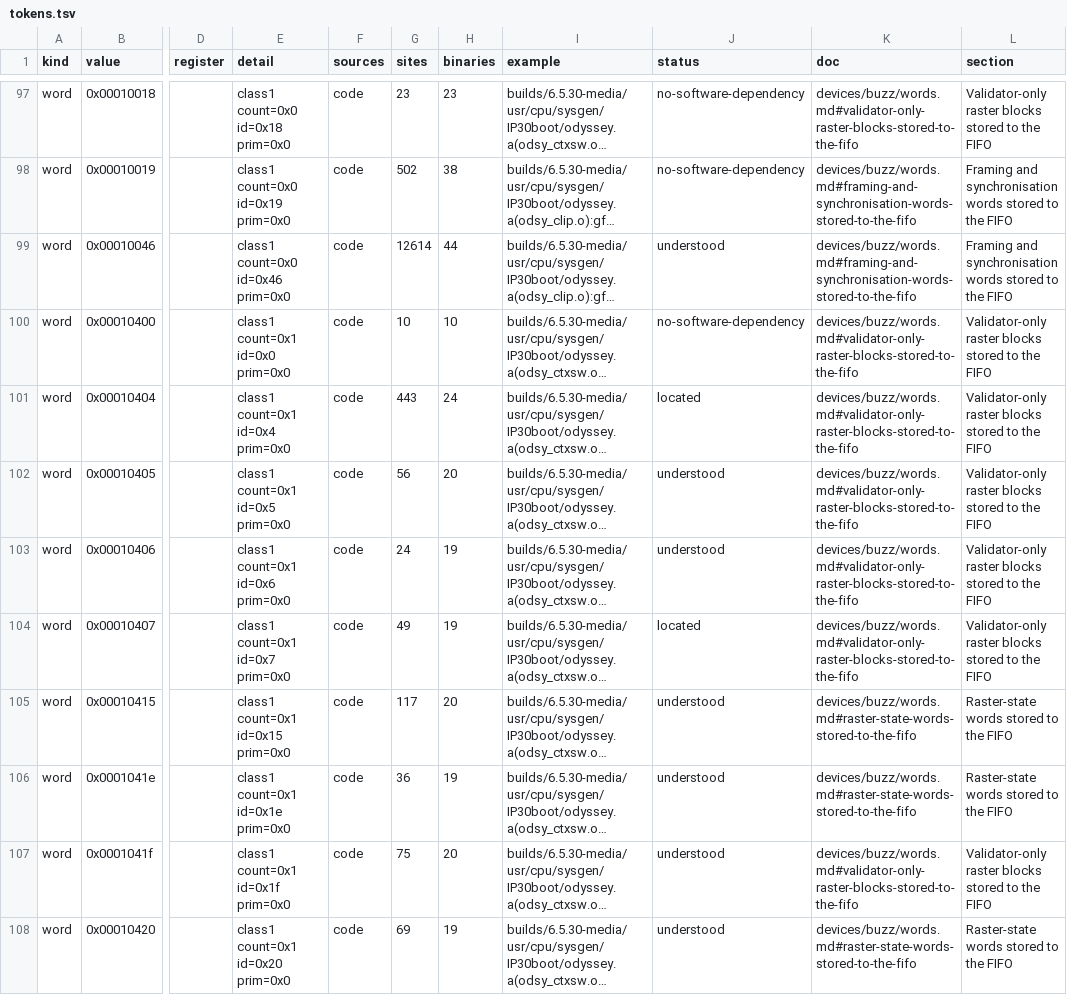
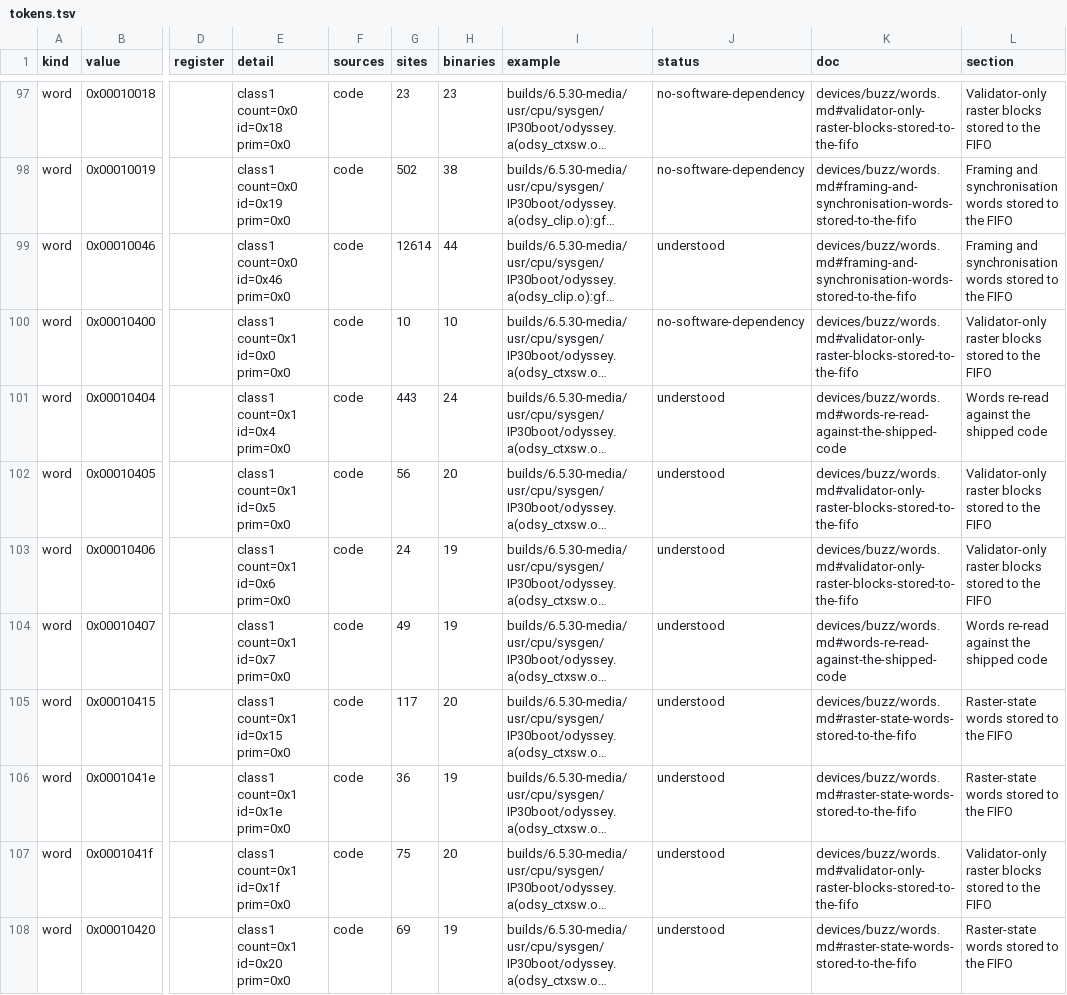
Before and after one commit to jamesbraid/odsy, a TSV file: generated/inventory/tokens.tsv, drawn as a sheet; only a part is shown, gaps mark what is left out; long unchanged cells end in …; the diff covers the shown part only; the diff names each change by its address in the sheet, - before the commit and + after, or states it on an @@ line.

Commit message:
readings: read the patch-build o32 senders, textport words, blocks and driver requests
The patch 4103 and 4104 o32 libGLcore sends its immediate-mode command
words through the window at 0x4000, not 0x10000, and builds each header
word from the same lui/ori pairs as the media build, so every vertex,
texture-coordinate, normal, colour, scratch-colour, index and edge-flag
sender needed its own reading. 131 entries read them from their
listings; each credits the 4103 and 4104 copies that share the code.

The command words the textport routine and odsyInitCfifo send, and the
blocks 0x021, 0x023, 0x024, 0x03e and 0x054, are re-read against the
disassembly with their sites. The generic graphics ioctls 107, 109, 112
and 113 and both builds of gfxioctl are read from the dispatcher, and
RRM_SwapBuf and miSubtract are read in both kernel builds and the X
module.

Regenerated inventory: functions understood 9652 -> 9921 (9.1% -> 9.3%), tokens 230 -> 253,
mmio 56 -> 58, ioctls 88 -> 92 (all).

```diff
--- a/generated/inventory/tokens.tsv
+++ b/generated/inventory/tokens.tsv
-J101 (status): located
+J101 (status): understood
-K101 (doc): devices/buzz/words.md#validator-only-raster-blocks-stored-to-the-fifo
+K101 (doc): devices/buzz/words.md#words-re-read-against-the-shipped-code
-L101 (section): Validator-only raster blocks stored to the FIFO
+L101 (section): Words re-read against the shipped code
-J104 (status): located
+J104 (status): understood
-K104 (doc): devices/buzz/words.md#validator-only-raster-blocks-stored-to-the-fifo
+K104 (doc): devices/buzz/words.md#words-re-read-against-the-shipped-code
-L104 (section): Validator-only raster blocks stored to the FIFO
+L104 (section): Words re-read against the shipped code
```
Also changed, not shown: 63 edited cells elsewhere in this file, generated/inventory/ioctls.tsv, generated/inventory/mmio.tsv, 16 other files.
